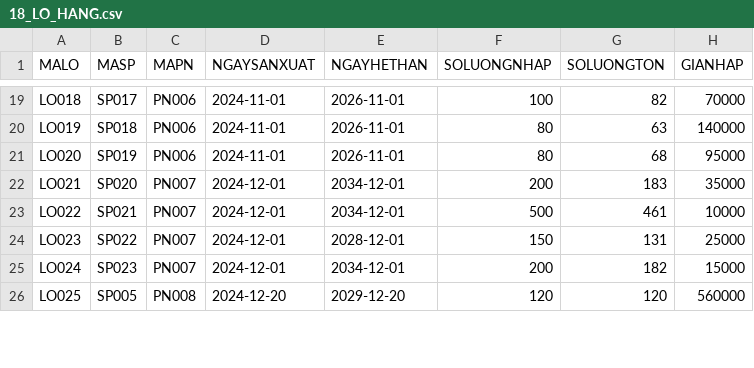
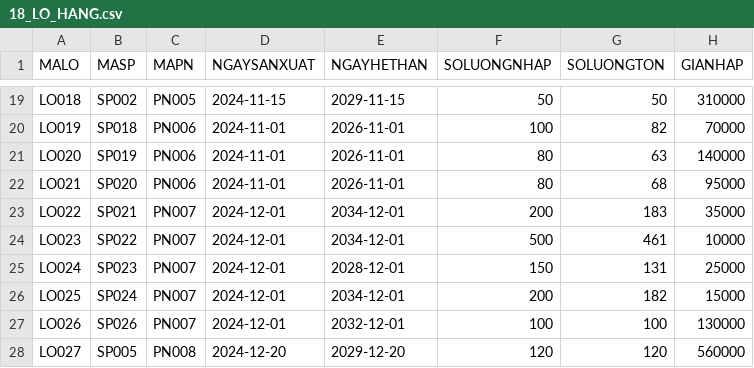
Before and after one commit to mkn67/doan, a CSV file: backend/src/main/resources/data/18_LO_HANG.csv, drawn as a sheet; only a part is shown, gaps mark what is left out; the diff covers the shown part only.

```diff
--- a/backend/src/main/resources/data/18_LO_HANG.csv
+++ b/backend/src/main/resources/data/18_LO_HANG.csv
@@ -19,8 +19,10 @@
-"LO018","SP017","PN006","2024-11-01","2026-11-01","100","82","70000"
-"LO019","SP018","PN006","2024-11-01","2026-11-01","80","63","140000"
-"LO020","SP019","PN006","2024-11-01","2026-11-01","80","68","95000"
-"LO021","SP020","PN007","2024-12-01","2034-12-01","200","183","35000"
-"LO022","SP021","PN007","2024-12-01","2034-12-01","500","461","10000"
-"LO023","SP022","PN007","2024-12-01","2028-12-01","150","131","25000"
-"LO024","SP023","PN007","2024-12-01","2034-12-01","200","182","15000"
-"LO025","SP005","PN008","2024-12-20","2029-12-20","120","120","560000"
+"LO018","SP002","PN005","2024-11-15","2029-11-15","50","50","310000"
+"LO019","SP018","PN006","2024-11-01","2026-11-01","100","82","70000"
+"LO020","SP019","PN006","2024-11-01","2026-11-01","80","63","140000"
+"LO021","SP020","PN006","2024-11-01","2026-11-01","80","68","95000"
+"LO022","SP021","PN007","2024-12-01","2034-12-01","200","183","35000"
+"LO023","SP022","PN007","2024-12-01","2034-12-01","500","461","10000"
+"LO024","SP023","PN007","2024-12-01","2028-12-01","150","131","25000"
+"LO025","SP024","PN007","2024-12-01","2034-12-01","200","182","15000"
+"LO026","SP026","PN007","2024-12-01","2032-12-01","100","100","130000"
+"LO027","SP005","PN008","2024-12-20","2029-12-20","120","120","560000"
```
Also changed, not shown: 3 added rows and 35 edited cells elsewhere in this file, backend/src/main/resources/data/02_VAITRO.csv, backend/src/main/resources/data/04_TAI_KHOAN.csv, 20 other files.
